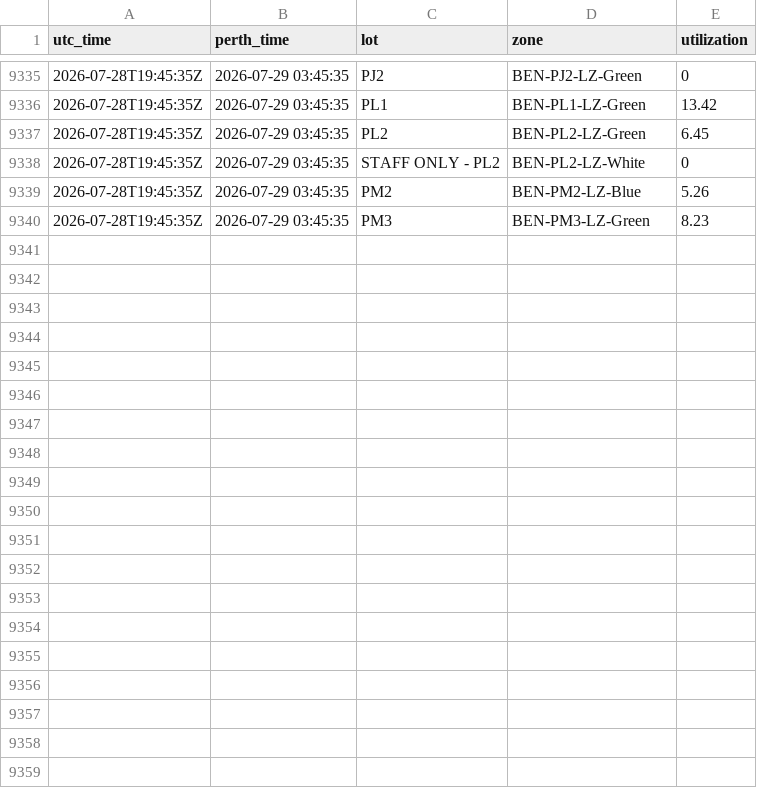
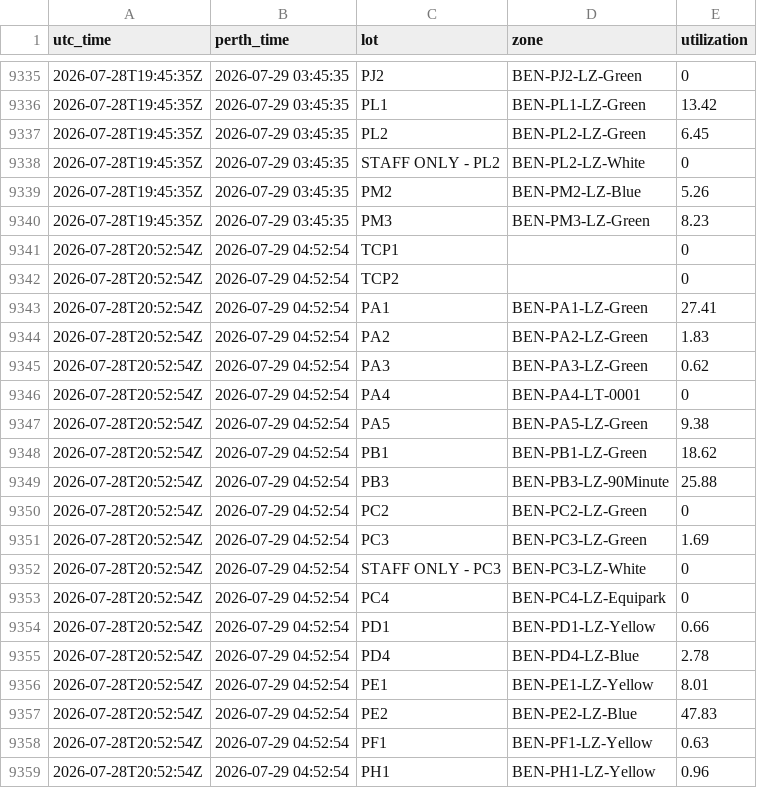
Before and after one commit to MichaelOvens/curtin-parking-data, a CSV file: data/2026-07.csv, drawn as a sheet; only a part is shown, gaps mark what is left out; the diff covers the shown part only.

```diff
--- a/data/2026-07.csv
+++ b/data/2026-07.csv
@@ -9340 +9340,20 @@ utc_time,perth_time,lot,zone,utilization
 2026-07-28T19:45:35Z,2026-07-29 03:45:35,PM3,BEN-PM3-LZ-Green,8.23
+2026-07-28T20:52:54Z,2026-07-29 04:52:54,TCP1, ,0
+2026-07-28T20:52:54Z,2026-07-29 04:52:54,TCP2, ,0
+2026-07-28T20:52:54Z,2026-07-29 04:52:54,PA1,BEN-PA1-LZ-Green,27.41
+2026-07-28T20:52:54Z,2026-07-29 04:52:54,PA2,BEN-PA2-LZ-Green,1.83
+2026-07-28T20:52:54Z,2026-07-29 04:52:54,PA3,BEN-PA3-LZ-Green,0.62
+2026-07-28T20:52:54Z,2026-07-29 04:52:54,PA4,BEN-PA4-LT-0001,0
+2026-07-28T20:52:54Z,2026-07-29 04:52:54,PA5,BEN-PA5-LZ-Green,9.38
+2026-07-28T20:52:54Z,2026-07-29 04:52:54,PB1,BEN-PB1-LZ-Green,18.62
+2026-07-28T20:52:54Z,2026-07-29 04:52:54,PB3,BEN-PB3-LZ-90Minute,25.88
+2026-07-28T20:52:54Z,2026-07-29 04:52:54,PC2,BEN-PC2-LZ-Green,0
+2026-07-28T20:52:54Z,2026-07-29 04:52:54,PC3,BEN-PC3-LZ-Green,1.69
+2026-07-28T20:52:54Z,2026-07-29 04:52:54,STAFF ONLY - PC3,BEN-PC3-LZ-White,0
+2026-07-28T20:52:54Z,2026-07-29 04:52:54,PC4,BEN-PC4-LZ-Equipark,0
+2026-07-28T20:52:54Z,2026-07-29 04:52:54,PD1,BEN-PD1-LZ-Yellow,0.66
+2026-07-28T20:52:54Z,2026-07-29 04:52:54,PD4,BEN-PD4-LZ-Blue,2.78
+2026-07-28T20:52:54Z,2026-07-29 04:52:54,PE1,BEN-PE1-LZ-Yellow,8.01
+2026-07-28T20:52:54Z,2026-07-29 04:52:54,PE2,BEN-PE2-LZ-Blue,47.83
+2026-07-28T20:52:54Z,2026-07-29 04:52:54,PF1,BEN-PF1-LZ-Yellow,0.63
+2026-07-28T20:52:54Z,2026-07-29 04:52:54,PH1,BEN-PH1-LZ-Yellow,0.96
```
Also changed, not shown: 14 added rows elsewhere in this file.
